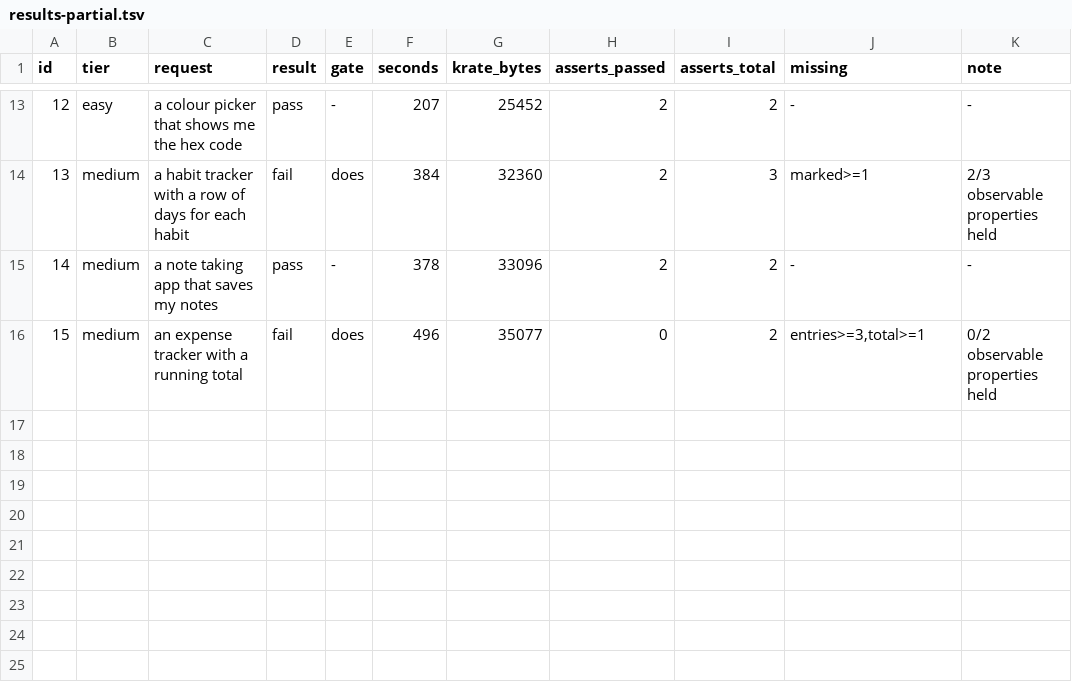
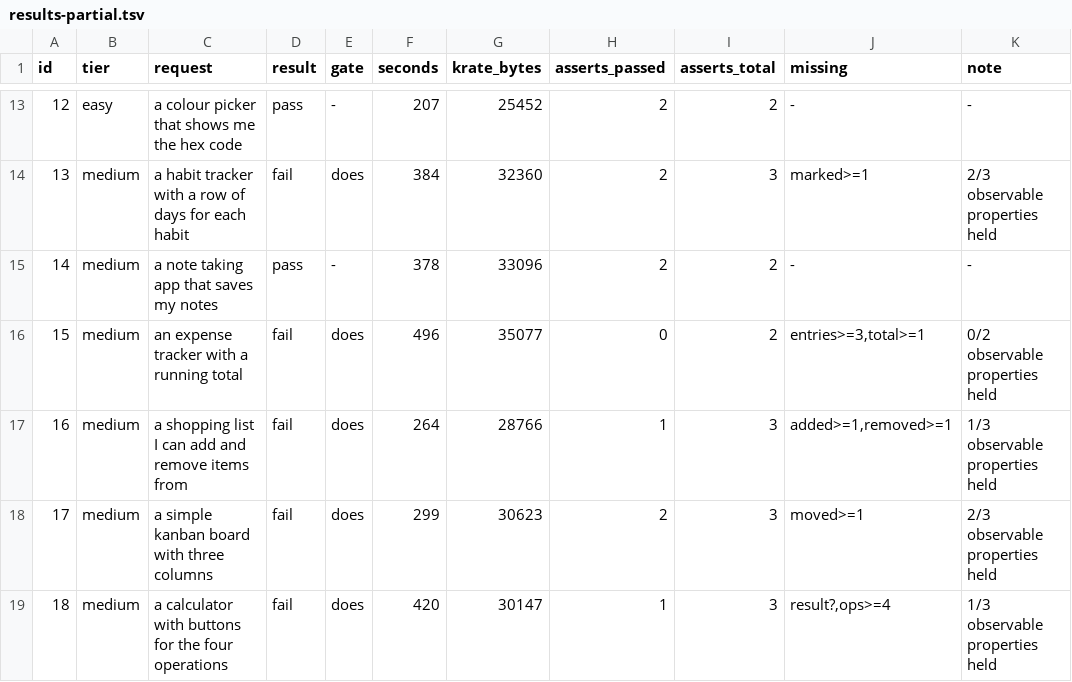
Before and after one commit to incyashraj/krate, a TSV file: evidence/benchmark/2026-08-12/results-partial.tsv, drawn as a sheet; only a part is shown, gaps mark what is left out; the diff names each change by its address in the sheet, - before the commit and + after, or states it on an @@ line.

Commit message:
Record the assert-level measure alongside pass/fail
Two more requests of the self-exercise kind. A kanban board with three
columns and six cards, correctly distributed, failed only on `moved` -- it
never demonstrates moving a card. A calculator printed add:14 subtract:4
multiply:45 divide:2.25 and divzero:reported, proving all four operations and
an edge case, then failed for not printing literal keys named `result` and
`ops`. That app proved more than was asked and still scored zero.

So the write-up will carry a second number: 32 of 48 observable properties
held (67%), against 11 of 27 within the failures alone, and 6 of 11 failures
missing exactly one key.

The pass rate stays the headline -- an app that misses one assert did not do
what was asked, and softening that is how a benchmark rots. But the binary
number hides that these are near misses on reporting rather than apps that do
nothing, and both facts are true at once.

```diff
--- a/evidence/benchmark/2026-08-12/results-partial.tsv
+++ b/evidence/benchmark/2026-08-12/results-partial.tsv
+row 17: 16 | medium | a shopping list I can add and remove items from | fail | does | 264 | 28766 | 1 | 3 | added>=1,removed>=1 | 1/3 observable properties held
+row 18: 17 | medium | a simple kanban board with three columns | fail | does | 299 | 30623 | 2 | 3 | moved>=1 | 2/3 observable properties held
+row 19: 18 | medium | a calculator with buttons for the four operations | fail | does | 420 | 30147 | 1 | 3 | result?,ops>=4 | 1/3 observable properties held
```
Also changed, not shown: 1 other file.
